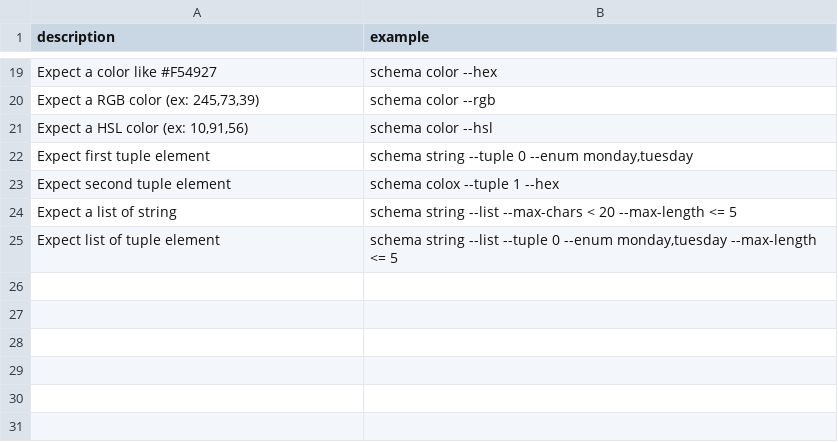
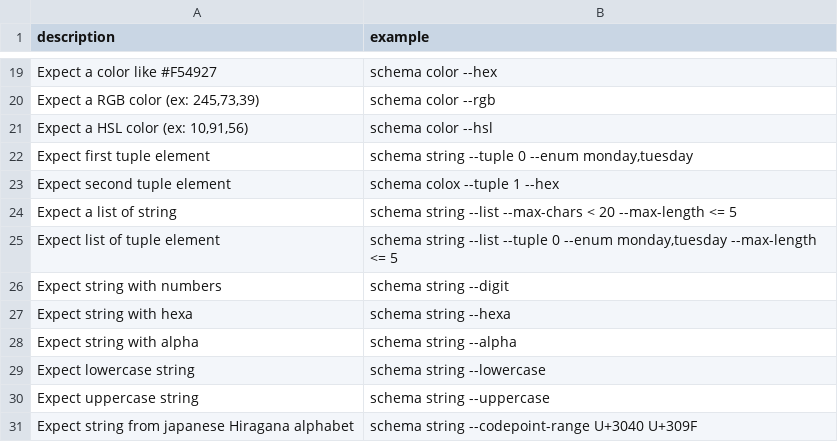
Before and after one commit to flarebyte/snake-knot-picker, a CSV file: doc/design-meta/examples/usecase.csv, drawn as a sheet; only a part is shown, gaps mark what is left out; the diff names each change by its address in the sheet, - before the commit and + after, or states it on an @@ line.

Commit message:
Adds codepoint range

```diff
--- a/doc/design-meta/examples/usecase.csv
+++ b/doc/design-meta/examples/usecase.csv
+row 26: Expect string with numbers | schema string --digit
+row 27: Expect string with hexa | schema string --hexa
+row 28: Expect string with alpha | schema string --alpha
+row 29: Expect lowercase string | schema string --lowercase
+row 30: Expect uppercase string | schema string --uppercase
+row 31: Expect string from japanese Hiragana alphabet | schema string --codepoint-range U+3040 U+309F
```
